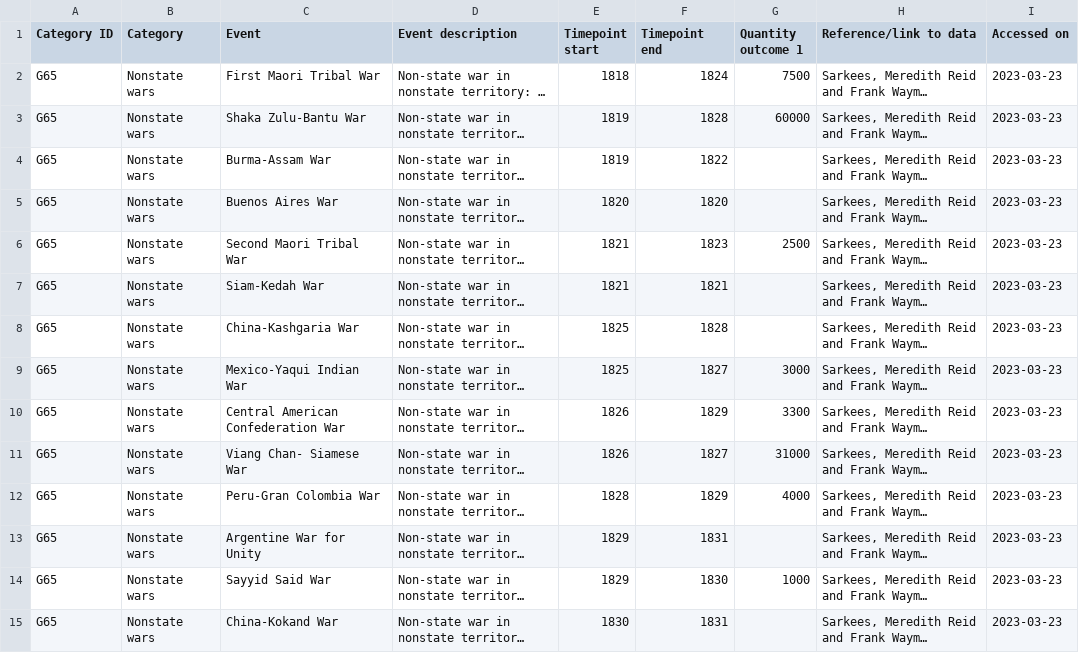
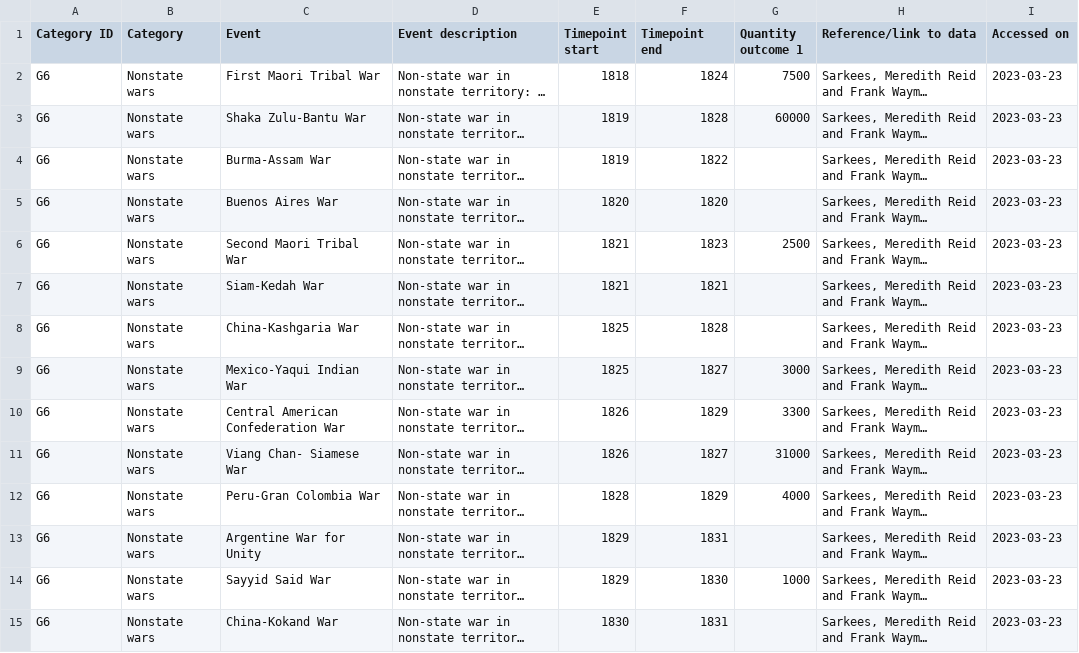
Before and after one commit to gjusticea/wiki-scrape, a CSV file: output/list of nonstate wars.csv, drawn as a sheet; only a part is shown; long unchanged cells end in …; the diff covers the shown part only; the diff names each change by its address in the sheet, - before the commit and + after, or states it on an @@ line.

```diff
--- a/output/list of nonstate wars.csv
+++ b/output/list of nonstate wars.csv
-A2:A15 (Category ID): G65
+A2:A15 (Category ID): G6
```
Also changed, not shown: 48 edited cells elsewhere in this file, output/list of civil wars.csv, output/list of colonial wars.csv, 6 other files.
